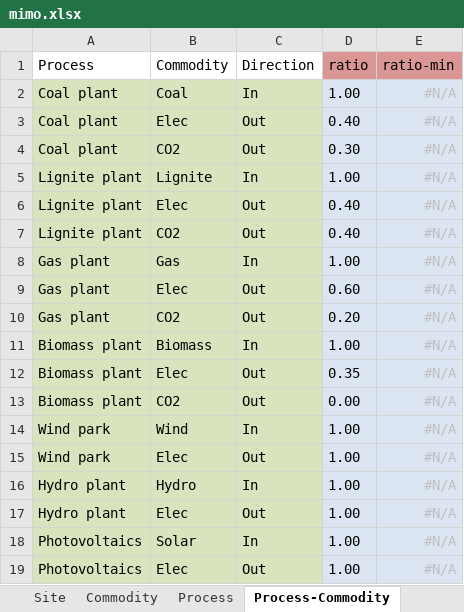
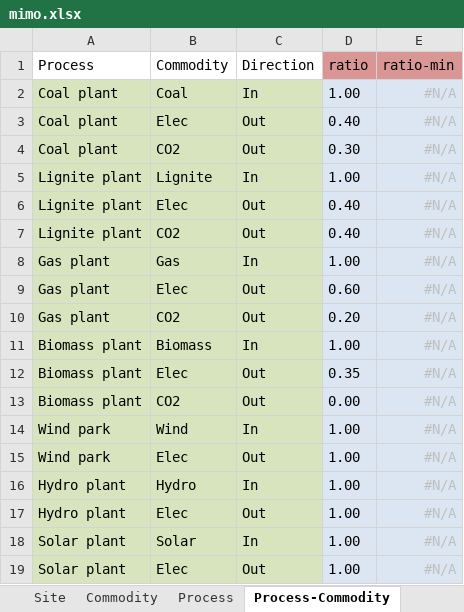
Before and after one commit to rl-institut/urbs-oemof, an Excel workbook: mimo.xlsx, sheet Process-Commodity, drawn as a sheet; values as stored, in another font and other column widths than the file's, no borders; charts and pictures and conditional formats not drawn; the diff names each change by its address in the sheet, - before the commit and + after, or states it on an @@ line.

Commit message:
oemof input data generalized - Hardcoded input data of oemof is generalized (Storage is still missing) - Hardcoded compare function is fixed/changed for new oemof bus/source/transformer names - mimo.xlsx Photovoltaics changed to Solar plant for filtering for oemof input generalization

```diff
--- a/mimo.xlsx (sheet Process-Commodity)
+++ b/mimo.xlsx (sheet Process-Commodity)
-A18:A19 (Process): Photovoltaics
+A18:A19 (Process): Solar plant
```
Also changed, not shown: sheet Process, 2 other files.
